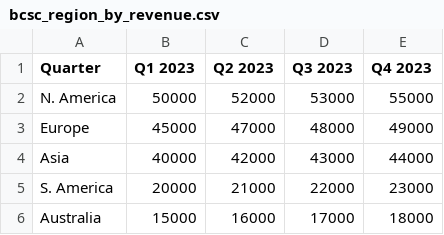
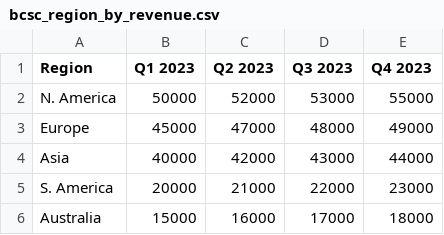
Before and after one commit to bradleyaidanjohnson/DataVisualisation, a CSV file: data/new-data/bcsc_region_by_revenue.csv, drawn as a sheet.

```diff
--- a/data/new-data/bcsc_region_by_revenue.csv
+++ b/data/new-data/bcsc_region_by_revenue.csv
@@ -1,2 +1,2 @@
-Quarter,Q1 2023,Q2 2023,Q3 2023,Q4 2023
+Region,Q1 2023,Q2 2023,Q3 2023,Q4 2023
 N. America,50000,52000,53000,55000
```
Also changed, not shown: data/new-data/bcsc_department_by_sales.csv, 19 other files.
